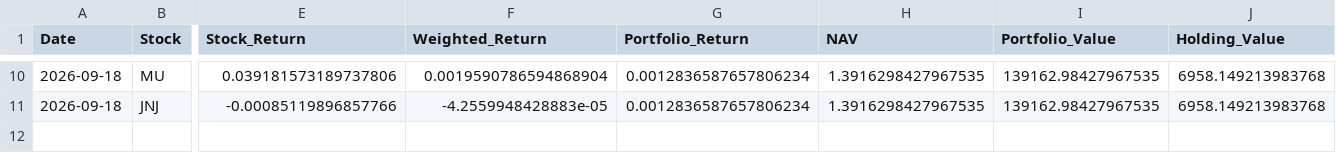
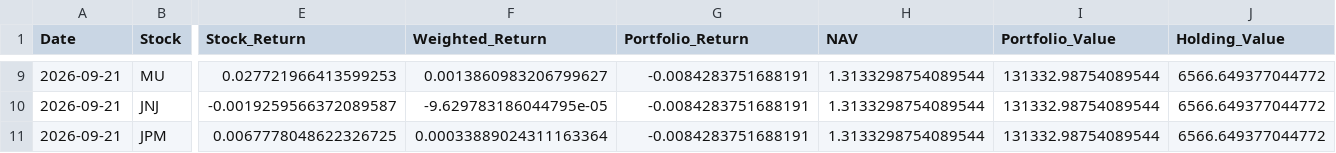
Before and after one commit to areebirfan62/stockportfolioanalysis, a CSV file: data/latest_portfolio_holdings.csv, drawn as a sheet; only a part is shown, gaps mark what is left out; addresses are those after the commit; rows hold the shown columns only; the diff covers the shown part only; the diff names each change by its address in the sheet, - before the commit and + after, or states it on an @@ line.

```diff
--- a/data/latest_portfolio_holdings.csv
+++ b/data/latest_portfolio_holdings.csv
-A9:A10 (Date): 2026-09-18
+A9:A10 (Date): 2026-09-21
-E9 (Stock_Return): 0.039181573189737806
+E9 (Stock_Return): 0.027721966413599253
-F9 (Weighted_Return): 0.0019590786594868904
+F9 (Weighted_Return): 0.0013860983206799627
-G9:G10 (Portfolio_Return): 0.0012836587657806234
+G9:G10 (Portfolio_Return): -0.0084283751688191
-H9:H10 (NAV): 1.3916298427967535
+H9:H10 (NAV): 1.3133298754089544
-I9:I10 (Portfolio_Value): 139162.98427967535
+I9:I10 (Portfolio_Value): 131332.98754089544
-J9:J10 (Holding_Value): 6958.149213983768
+J9:J10 (Holding_Value): 6566.649377044772
-E10 (Stock_Return): -0.00085119896857766
+E10 (Stock_Return): -0.0019259566372089587
-F10 (Weighted_Return): -4.2559948428883e-05
+F10 (Weighted_Return): -9.629783186044795e-05
+row 11: 2026-09-21 | JPM | 0.0067778048622326725 | 0.00033889024311163364 | -0.0084283751688191 | 1.3133298754089544 | 131332.98754089544 | 6566.649377044772
```
Also changed, not shown: 4 added rows, 5 removed rows and 29 edited cells elsewhere in this file, data/portfolio_daily_summary.csv, data/portfolio_forward_log.csv, 8 other files.
